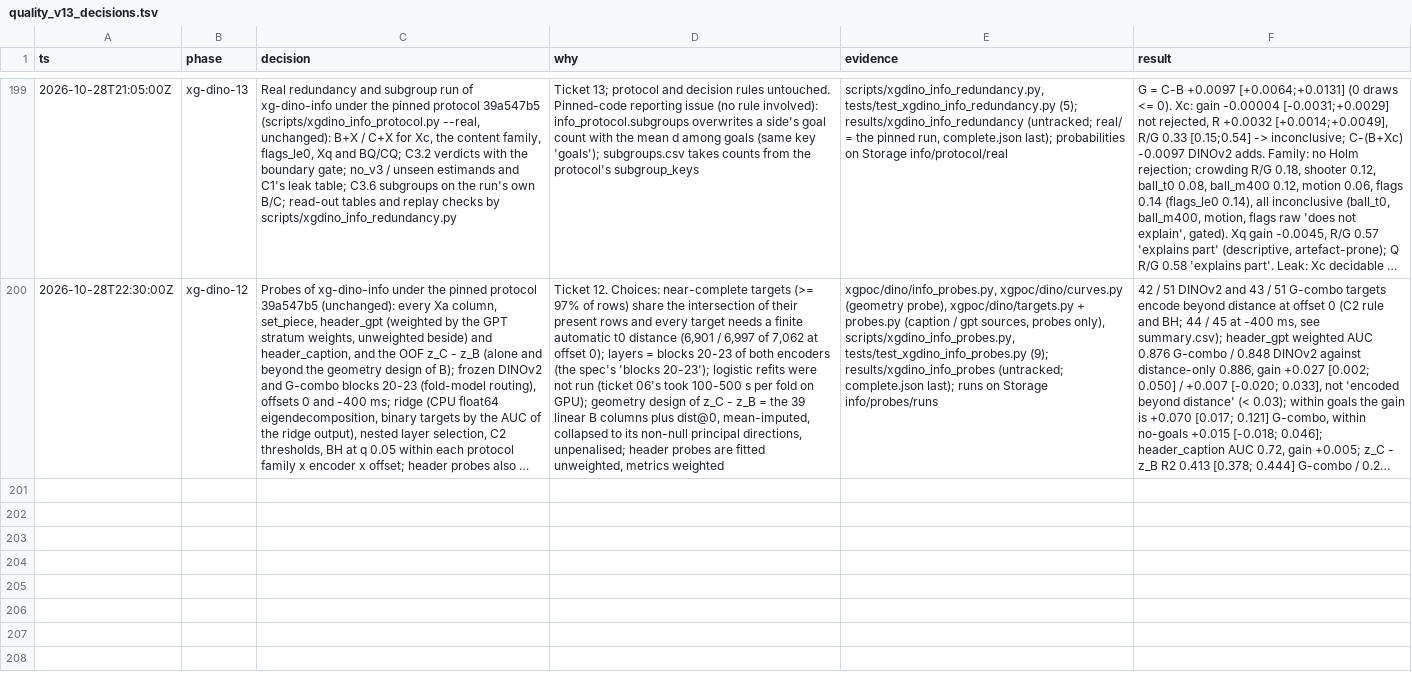
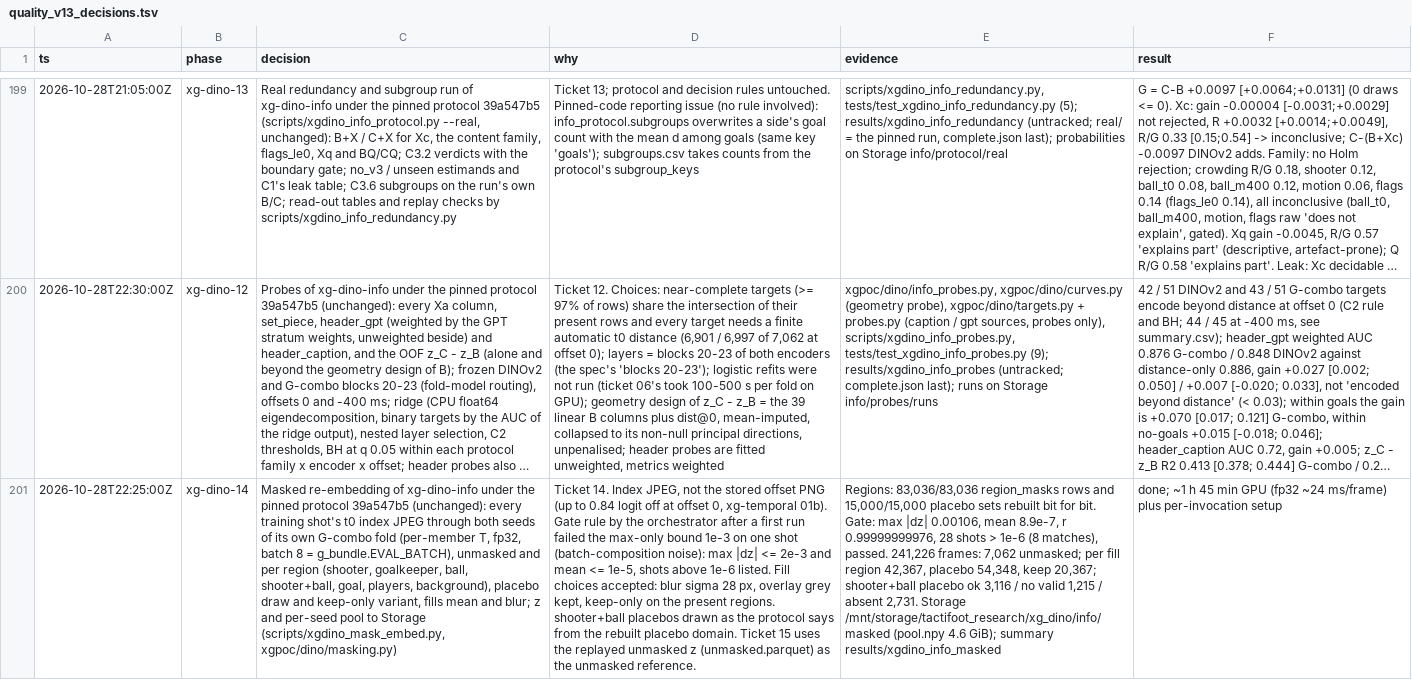
Before and after one commit to RedHot099/TactiFootVision, a TSV file: experiments/claude_fable/research/quality_v13_decisions.tsv, drawn as a sheet; only a part is shown, gaps mark what is left out; long unchanged cells end in …; the diff names each change by its address in the sheet, - before the commit and + after, or states it on an @@ line.

Commit message:
xg-poc: masked re-embedding of xg-dino-info: every training shot's t0 index JPEG through both seeds of its own G-combo fold (per-member T, fp32, batch 8), unmasked and per region (shooter, goalkeeper, ball, shooter+ball, goal, players, background), placebo draw (shooter+ball placebos drawn per the protocol from the rebuilt placebo domain) and keep-only variant, mean and blur fills; ticket 09's 83,036 region rows rebuilt bit for bit; gate max |dz| 0.00106 / mean 8.9e-7 against z_g_combo under the orchestrator rule (max <= 2e-3, mean <= 1e-5, 28 shots > 1e-6 listed); 241,226 frames, z, per-seed pool and the replayed unmasked reference on Storage, summary in results/xgdino_info_masked, with a decision-log row (xg-dino 14)

```diff
--- a/experiments/claude_fable/research/quality_v13_decisions.tsv
+++ b/experiments/claude_fable/research/quality_v13_decisions.tsv
+row 201: 2026-10-28T22:25:00Z | xg-dino-14 | Masked re-embedding of xg-dino-info under the pinned protocol 39a547b5 (unchanged): every training shot's t0 index JPEG through both seeds of its own G-combo fold (per-member T, fp32, batch 8 = g_bundle.EVAL_BATCH), unmasked and per region (shooter, goalkeeper, ball, shooter+ball, goal, players, background), placebo draw and keep-only variant, fills mean and blur; z and per-seed pool to Storage (scripts/xgdino_mask_embed.py, xgpoc/dino/masking.py) | Ticket 14. Index JPEG, not the stored offset PNG (up to 0.84 logit off at offset 0, xg-temporal 01b). Gate rule by the orchestrator after a first run failed the max-only bound 1e-3 on one shot (batch-composition noise): max |dz| <= 2e-3 and mean <= 1e-5, shots above 1e-6 listed. Fill choices accepted: blur sigma 28 px, overlay grey kept, keep-only on the present regions. shooter+ball placebos drawn as the protocol says from the rebuilt placebo domain. Ticket 15 uses the replayed unmasked z (unmasked.parquet) as the unmasked reference. | Regions: 83,036/83,036 region_masks rows and 15,000/15,000 placebo sets rebuilt bit for bit. Gate: max |dz| 0.00106, mean 8.9e-7, r 0.99999999976, 28 shots > 1e-6 (8 matches), passed. 241,226 frames: 7,062 unmasked; per fill region 42,367, placebo 54,348, keep 20,367; shooter+ball placebo ok 3,116 / no valid 1,215 / absent 2,731. Storage /mnt/storage/tactifoot_research/xg_dino/info/masked (pool.npy 4.6 GiB); summary results/xgdino_info_masked | done; ~1 h 45 min GPU (fp32 ~24 ms/frame) plus per-invocation setup
```
Also changed, not shown: 3 other files.
